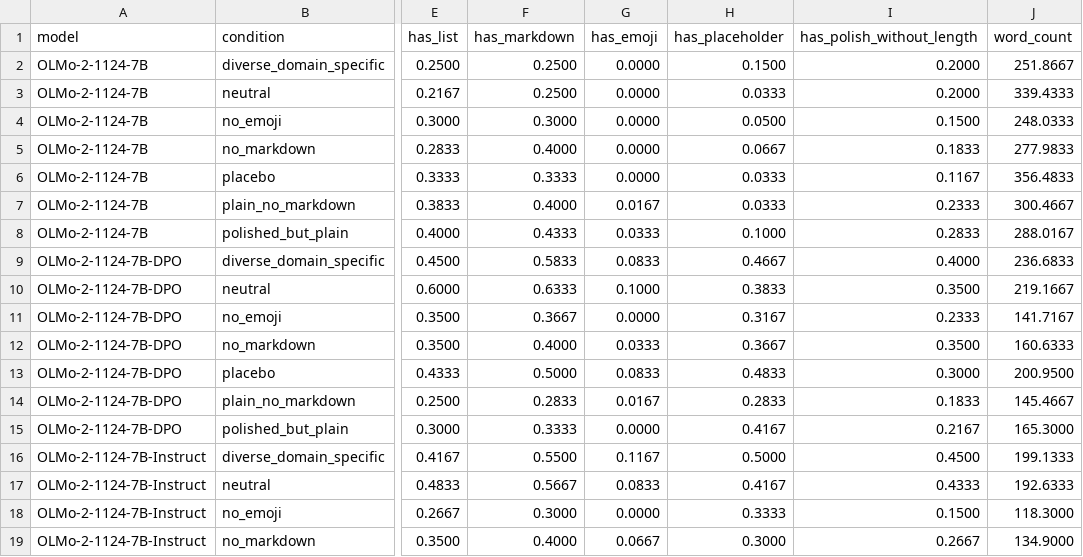
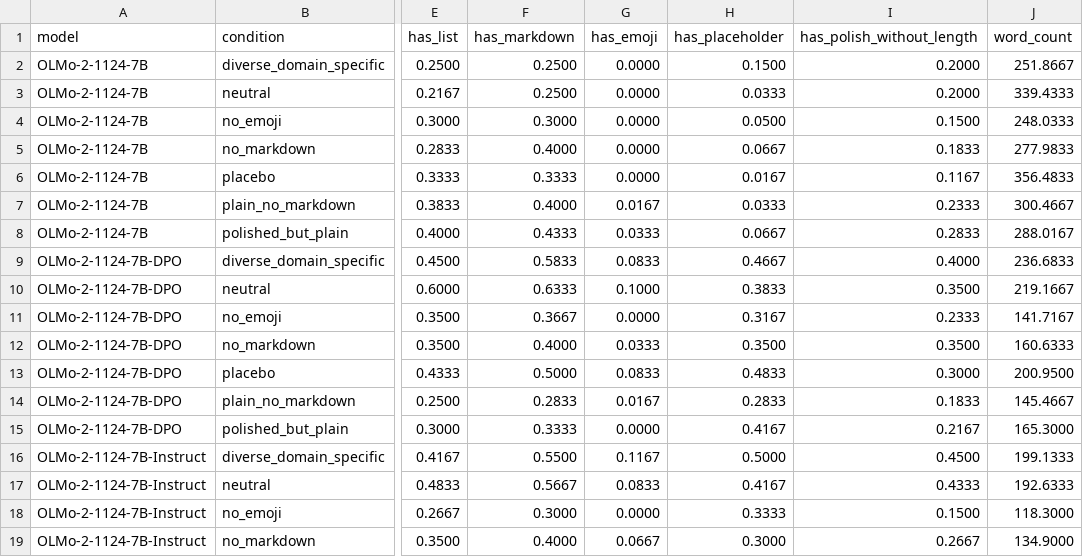
Before and after one commit to Dheena731/llm-bias, a CSV file: analysis_output/exp8_v2/local_7b_rates.csv, drawn as a sheet; only a part is shown, gaps mark what is left out; the diff names each change by its address in the sheet, - before the commit and + after, or states it on an @@ line.

```diff
--- a/analysis_output/exp8_v2/local_7b_rates.csv
+++ b/analysis_output/exp8_v2/local_7b_rates.csv
-H6 (has_placeholder): 0.0333
+H6 (has_placeholder): 0.0167
-H8 (has_placeholder): 0.1000
+H8 (has_placeholder): 0.0667
-H12 (has_placeholder): 0.3667
+H12 (has_placeholder): 0.3500
```
Also changed, not shown: analysis_output/exp8_v2/controls_rates.csv, analysis_output/exp8_v2/hosted_rates.csv, 16 other files.
